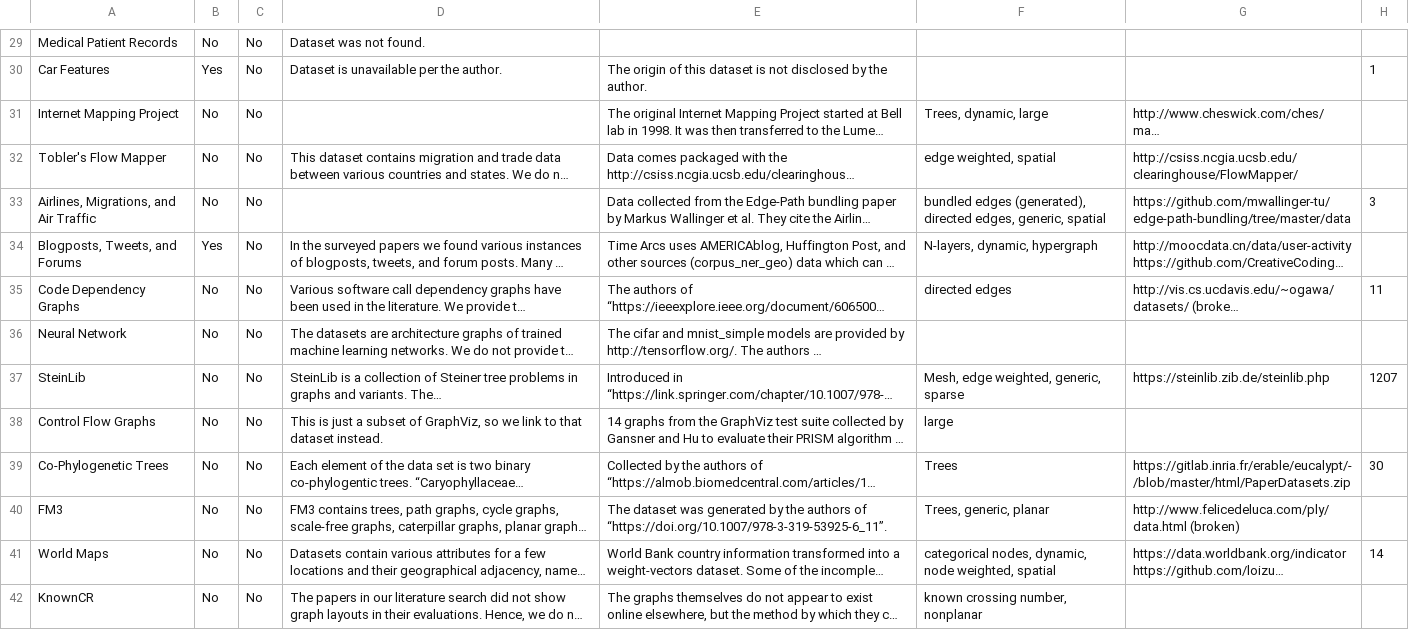
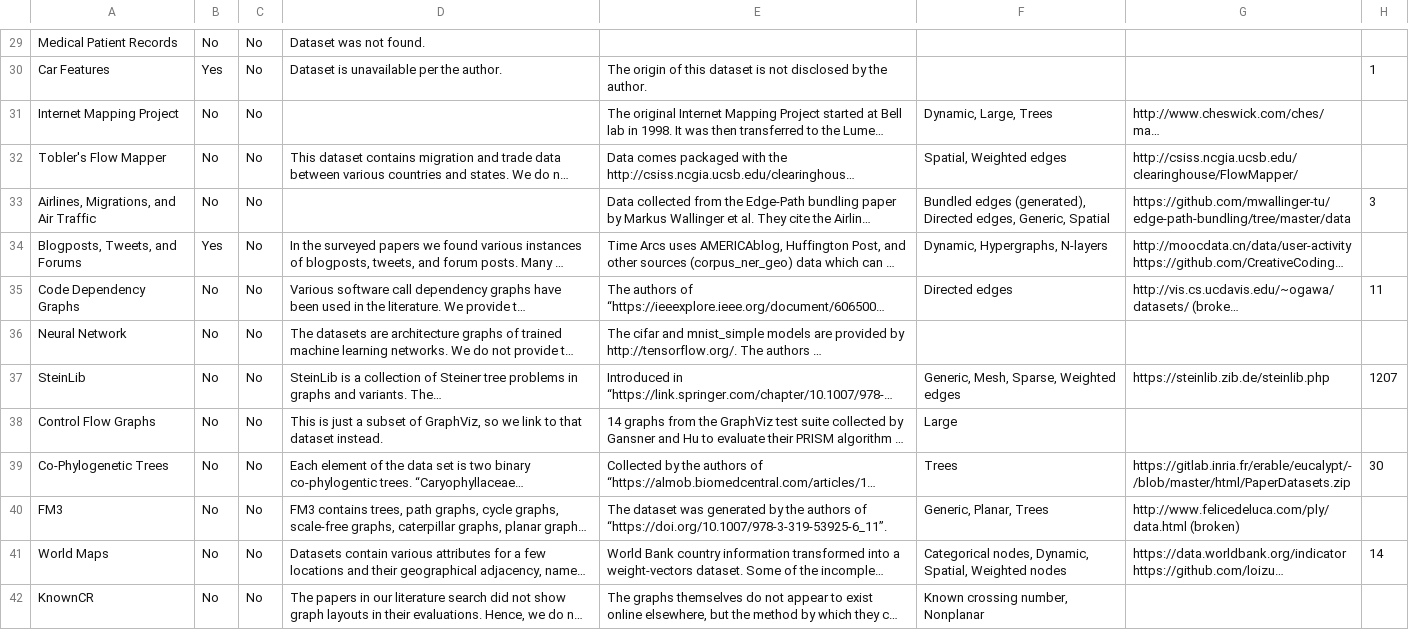
Before and after one commit to journalovi/2024-dibartolomeo-benchmark, a CSV file: data/Benchmark_datasets.csv, drawn as a sheet; only a part is shown, gaps mark what is left out; long unchanged cells end in …; the diff covers the shown part only; the diff names each change by its address in the sheet, - before the commit and + after, or states it on an @@ line.

```diff
--- a/data/Benchmark_datasets.csv
+++ b/data/Benchmark_datasets.csv
-F31: Trees, dynamic, large
+F31: Dynamic, Large, Trees
-F32: edge weighted, spatial
+F32: Spatial, Weighted edges
-F33: bundled edges (generated), directed edges, generic, spatial
+F33: Bundled edges (generated), Directed edges, Generic, Spatial
-F34: N-layers, dynamic, hypergraph
+F34: Dynamic, Hypergraphs, N-layers
-F35: directed edges
+F35: Directed edges
-F37: Mesh, edge weighted, generic, sparse
+F37: Generic, Mesh, Sparse, Weighted edges
-F38: large
+F38: Large
-F40: Trees, generic, planar
+F40: Generic, Planar, Trees
-F41: categorical nodes, dynamic, node weighted, spatial
+F41: Categorical nodes, Dynamic, Spatial, Weighted nodes
-F42: known crossing number, nonplanar
+F42: Known crossing number, Nonplanar
```
Also changed, not shown: 36 edited cells elsewhere in this file, 7 other files.
